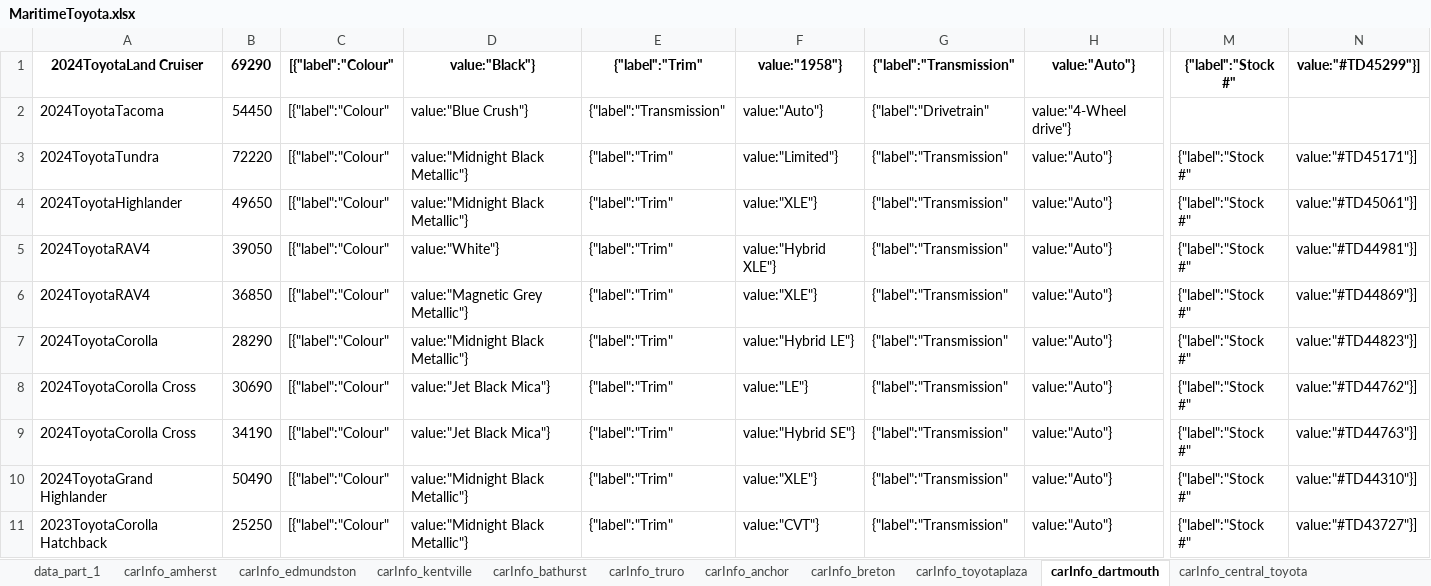
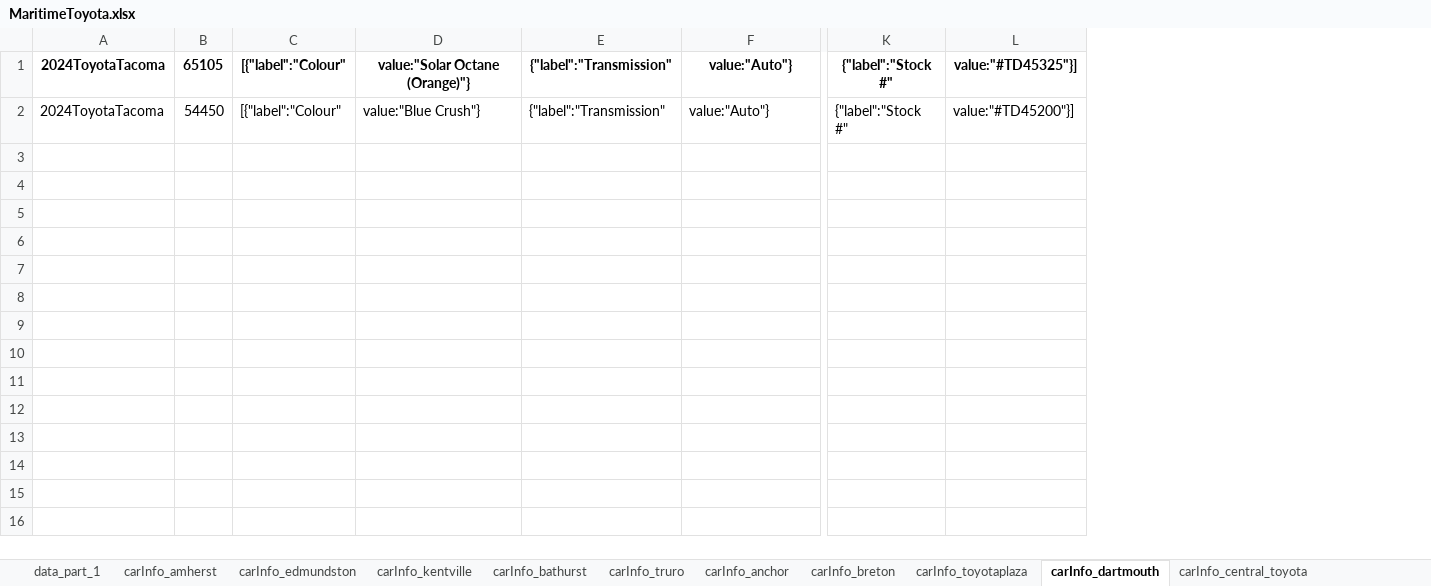
Before and after one commit to gitony0101/X4DS, an Excel workbook: Projects/scrapping_py/MaritimeToyota.xlsx, sheet carInfo_dartmouth, drawn as a sheet; only a part is shown, gaps mark what is left out; values as stored, in another font and other column widths than the file's, no borders; removed rows and columns are numbered as before the commit, all else as after; rows hold the shown columns only; the diff names each change by its address in the sheet, - before the commit and + after, or states it on an @@ line.

```diff
--- a/Projects/scrapping_py/MaritimeToyota.xlsx (sheet carInfo_dartmouth)
+++ b/Projects/scrapping_py/MaritimeToyota.xlsx (sheet carInfo_dartmouth)
-column A, row 1: 2024ToyotaLand Cruiser; row 3: 2024ToyotaTundra
-column B, row 1: 69290; row 3: 72220
+column A, rows 1-2: 2024ToyotaTacoma | 2024ToyotaTacoma
+column B, rows 1-2: 65105 | 54450
-column D, row 1: value:"Black"}; row 3: value:"Midnight Black Metallic"}
-column E, row 1: {"label":"Trim"; row 3: {"label":"Trim"
-column F, row 1: value:"1958"}; row 3: value:"Limited"}
+column D, rows 1-2: value:"Solar Octane (Orange)"} | value:"Blue Crush"}
-column N, row 1: value:"#TD45299"}]; row 3: value:"#TD45171"}]
+column L, rows 1-2: value:"#TD45325"}] | value:"#TD45200"}]
-row 2: 2024ToyotaTacoma | 54450 | [{"label":"Colour" | value:"Blue Crush"} | {"label":"Transmission" | value:"Auto"} | {"label":"Drivetrain" | value:"4-Wheel drive"}
-row 4: 2024ToyotaHighlander | 49650 | [{"label":"Colour" | value:"Midnight Black Metallic"} | {"label":"Trim" | value:"XLE"} | {"label":"Transmission" | value:"Auto"} | {"label":"Stock #" | value:"#TD45061"}]
-row 5: 2024ToyotaRAV4 | 39050 | [{"label":"Colour" | value:"White"} | {"label":"Trim" | value:"Hybrid XLE"} | {"label":"Transmission" | value:"Auto"} | {"label":"Stock #" | value:"#TD44981"}]
-row 6: 2024ToyotaRAV4 | 36850 | [{"label":"Colour" | value:"Magnetic Grey Metallic"} | {"label":"Trim" | value:"XLE"} | {"label":"Transmission" | value:"Auto"} | {"label":"Stock #" | value:"#TD44869"}]
-row 7: 2024ToyotaCorolla | 28290 | [{"label":"Colour" | value:"Midnight Black Metallic"} | {"label":"Trim" | value:"Hybrid LE"} | {"label":"Transmission" | value:"Auto"} | {"label":"Stock #" | value:"#TD44823"}]
-row 8: 2024ToyotaCorolla Cross | 30690 | [{"label":"Colour" | value:"Jet Black Mica"} | {"label":"Trim" | value:"LE"} | {"label":"Transmission" | value:"Auto"} | {"label":"Stock #" | value:"#TD44762"}]
-row 9: 2024ToyotaCorolla Cross | 34190 | [{"label":"Colour" | value:"Jet Black Mica"} | {"label":"Trim" | value:"Hybrid SE"} | {"label":"Transmission" | value:"Auto"} | {"label":"Stock #" | value:"#TD44763"}]
-row 10: 2024ToyotaGrand Highlander | 50490 | [{"label":"Colour" | value:"Midnight Black Metallic"} | {"label":"Trim" | value:"XLE"} | {"label":"Transmission" | value:"Auto"} | {"label":"Stock #" | value:"#TD44310"}]
-row 11: 2023ToyotaCorolla Hatchback | 25250 | [{"label":"Colour" | value:"Midnight Black Metallic"} | {"label":"Trim" | value:"CVT"} | {"label":"Transmission" | value:"Auto"} | {"label":"Stock #" | value:"#TD43727"}]
```
Also changed, not shown: sheet carInfo_central_toyota, sheet carInfo_summerside, sheet data_part_1, sheet carInfo_gander, sheet carInfo_toyotaplaza, sheet carInfo_bathurst, 10 more sheets, 3 other files.
